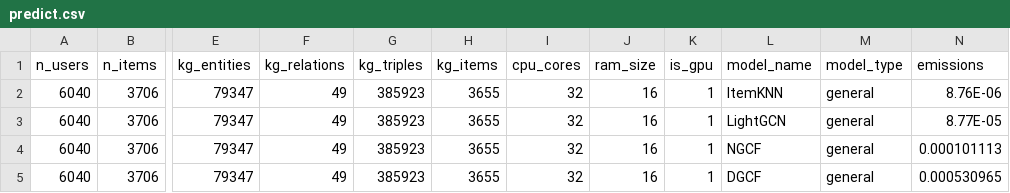
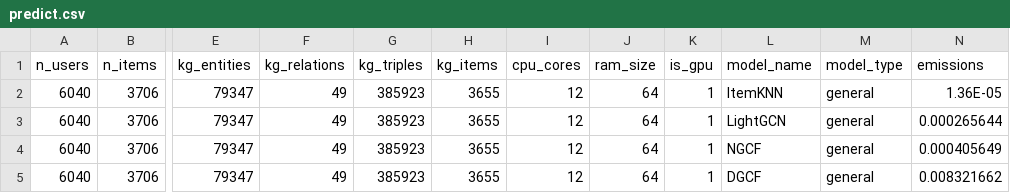
Before and after one commit to giuspillo/SustainableRepo, a CSV file: b_emission_regressor/predict.csv, drawn as a sheet; only a part is shown, gaps mark what is left out; the diff names each change by its address in the sheet, - before the commit and + after, or states it on an @@ line.

```diff
--- a/b_emission_regressor/predict.csv
+++ b/b_emission_regressor/predict.csv
-I2:I5 (cpu_cores): 32
+I2:I5 (cpu_cores): 12
-J2:J5 (ram_size): 16
+J2:J5 (ram_size): 64
-N2 (emissions): 8.76E-06
+N2 (emissions): 1.36E-05
-N3 (emissions): 8.77E-05
+N3 (emissions): 0.000265644
-N4 (emissions): 0.000101113
+N4 (emissions): 0.000405649
-N5 (emissions): 0.000530965
+N5 (emissions): 0.008321662
```
Also changed, not shown: 2 other files.
